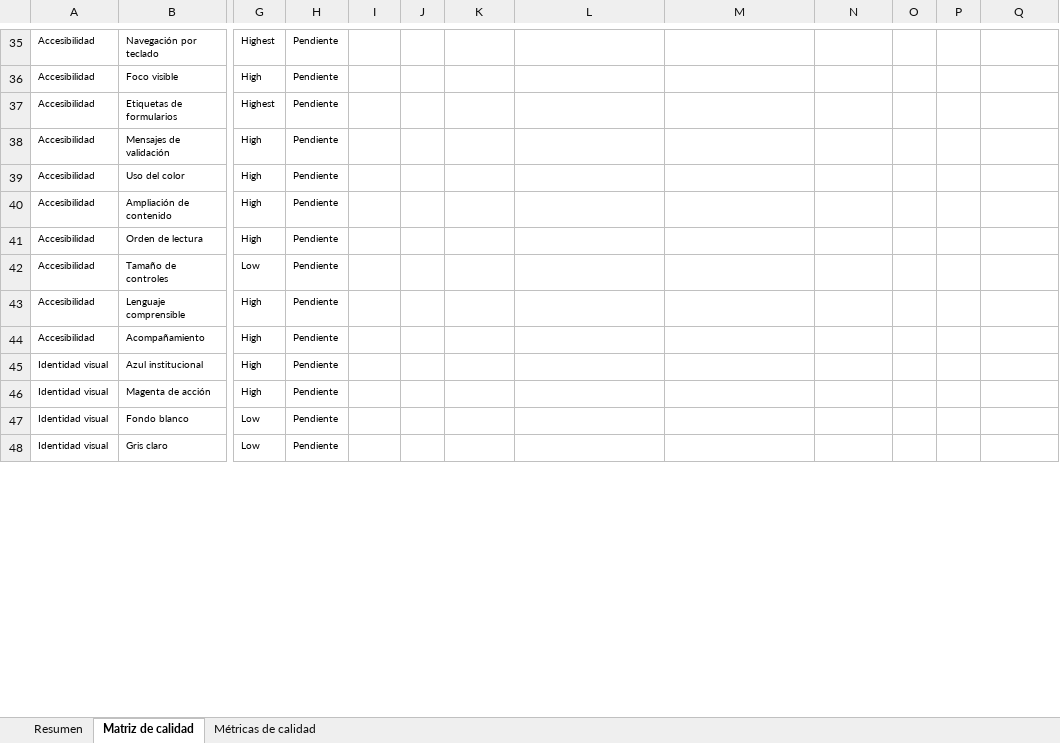
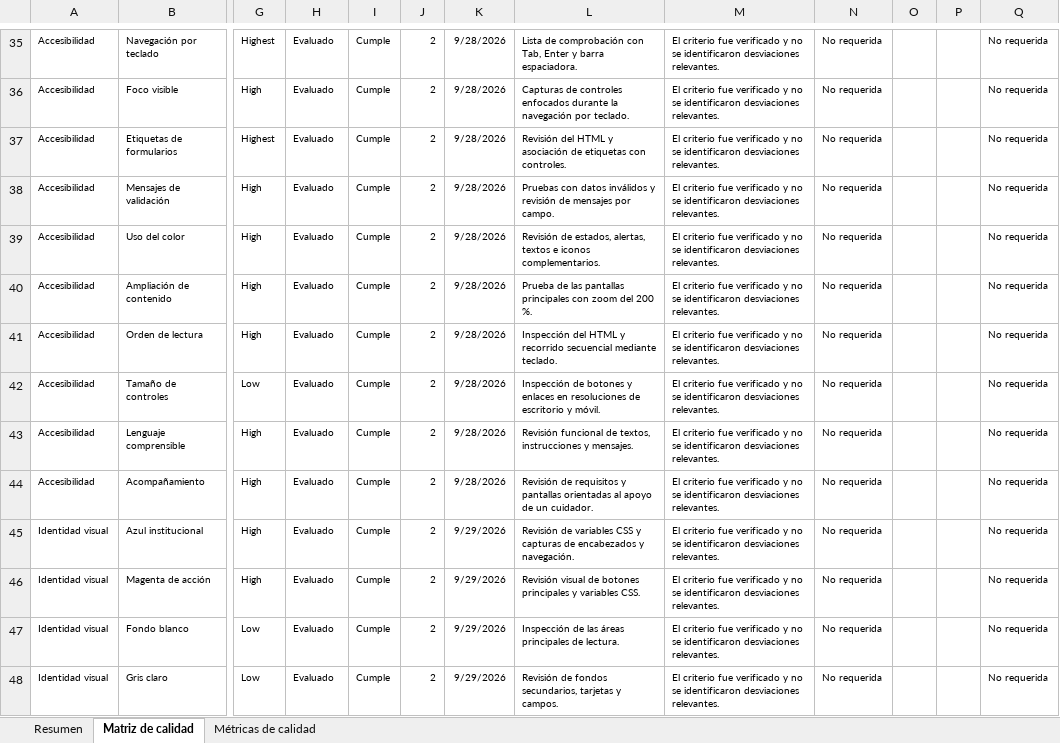
Before and after one commit to UESSalexmendoza/Proyecto-Ingenieria-II, an Excel workbook: Documentacion/12 Matriz de Gestion de Calidad.xlsx, sheet Matriz de calidad, drawn as a sheet; only a part is shown, gaps mark what is left out; values as stored, in another font and other column widths than the file's, no borders; charts and pictures and conditional formats and table styles not drawn; the diff covers the shown part only; the diff names each change by its address in the sheet, - before the commit and + after, or states it on an @@ line.

Commit message:
Actulizacion de matriz de gestion de calidad

```diff
--- a/Documentacion/12 Matriz de Gestion de Calidad.xlsx (sheet Matriz de calidad)
+++ b/Documentacion/12 Matriz de Gestion de Calidad.xlsx (sheet Matriz de calidad)
-H35:H48: Pendiente
+H35:H48: Evaluado
-I35:I48: (empty)
+I35:I48: Cumple
-J35:J48: (empty)
+J35:J48: 2
-K35:K44: (empty)
+K35:K44: 9/28/2026
-L35: (empty)
+L35: Lista de comprobación con Tab, Enter y barra espaciadora.
-M35:M48: (empty)
+M35:M48: El criterio fue verificado y no se identificaron desviaciones relevantes.
-N35:N48: (empty)
+N35:N48: No requerida
-Q35:Q48: (empty)
+Q35:Q48: No requerida
-L36: (empty)
+L36: Capturas de controles enfocados durante la navegación por teclado.
-L37: (empty)
+L37: Revisión del HTML y asociación de etiquetas con controles.
-L38: (empty)
+L38: Pruebas con datos inválidos y revisión de mensajes por campo.
-L39: (empty)
+L39: Revisión de estados, alertas, textos e iconos complementarios.
-L40: (empty)
+L40: Prueba de las pantallas principales con zoom del 200 %.
-L41: (empty)
+L41: Inspección del HTML y recorrido secuencial mediante teclado.
-L42: (empty)
+L42: Inspección de botones y enlaces en resoluciones de escritorio y móvil.
-L43: (empty)
+L43: Revisión funcional de textos, instrucciones y mensajes.
-L44: (empty)
+L44: Revisión de requisitos y pantallas orientadas al apoyo de un cuidador.
-K45:K48: (empty)
+K45:K48: 9/29/2026
-L45: (empty)
+L45: Revisión de variables CSS y capturas de encabezados y navegación.
-L46: (empty)
+L46: Revisión visual de botones principales y variables CSS.
-L47: (empty)
+L47: Inspección de las áreas principales de lectura.
-L48: (empty)
+L48: Revisión de fondos secundarios, tarjetas y campos.
```
Also changed, not shown: 1 added row, 1 removed row and 403 edited cells elsewhere in this sheet, sheet Resumen, charts or pictures.
